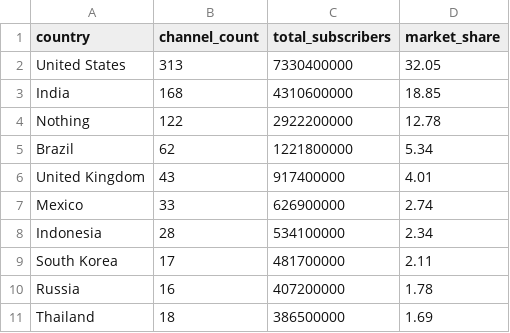
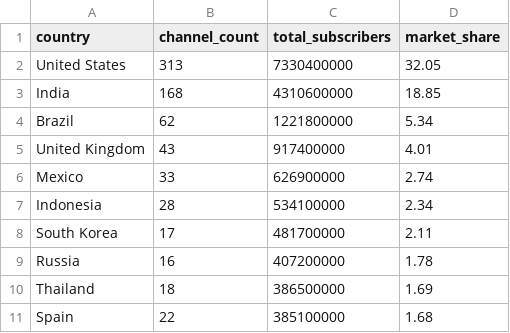
Before and after one commit to ToMoiChoi/Global-YouTube-Statistics, a CSV file: sql_structure/2_Geographic Distribution/2.2.csv, drawn as a sheet; removed rows and columns are numbered as before the commit, all else as after; the diff names each change by its address in the sheet, - before the commit and + after, or states it on an @@ line.

```diff
--- a/sql_structure/2_Geographic Distribution/2.2.csv
+++ b/sql_structure/2_Geographic Distribution/2.2.csv
-row 4: Nothing | 122 | 2922200000 | 12.78
+row 11: Spain | 22 | 385100000 | 1.68
```
Also changed, not shown: sql_structure/3_Category Analysis/3.1.csv, 20 other files.
